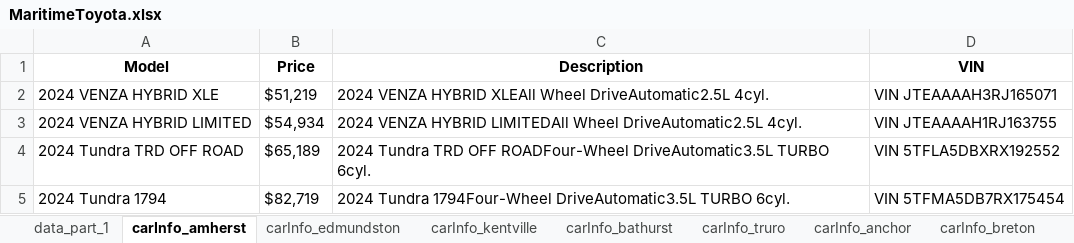
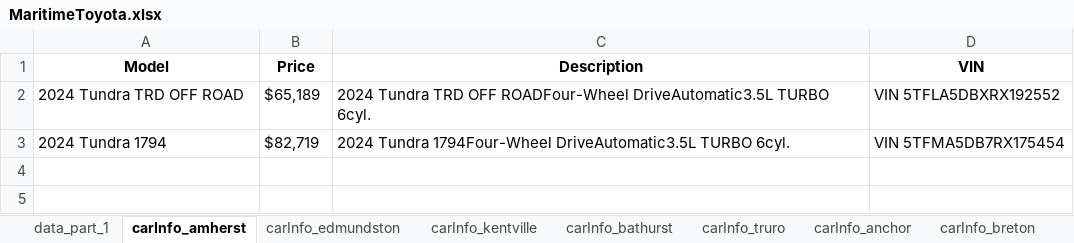
Before and after one commit to gitony0101/X4DS, an Excel workbook: Projects/scrapping_py/MaritimeToyota.xlsx, sheet carInfo_amherst, drawn as a sheet; values as stored, in another font and other column widths than the file's, no borders; the diff names each change by its address in the sheet, - before the commit and + after, or states it on an @@ line.

```diff
--- a/Projects/scrapping_py/MaritimeToyota.xlsx (sheet carInfo_amherst)
+++ b/Projects/scrapping_py/MaritimeToyota.xlsx (sheet carInfo_amherst)
-row 2: 2024 VENZA HYBRID XLE | $51,219 | 2024 VENZA HYBRID XLEAll Wheel DriveAutomatic2.5L 4cyl. | VIN JTEAAAAH3RJ165071
-row 3: 2024 VENZA HYBRID LIMITED | $54,934 | 2024 VENZA HYBRID LIMITEDAll Wheel DriveAutomatic2.5L 4cyl. | VIN JTEAAAAH1RJ163755
```
Also changed, not shown: sheet carInfo_central_toyota, sheet carInfo_gander, sheet carInfo_summerside, sheet carInfo_south_shore, sheet data_part_1, sheet carInfo_kentville, 8 more sheets, other sheet tabs, 34 other files.
